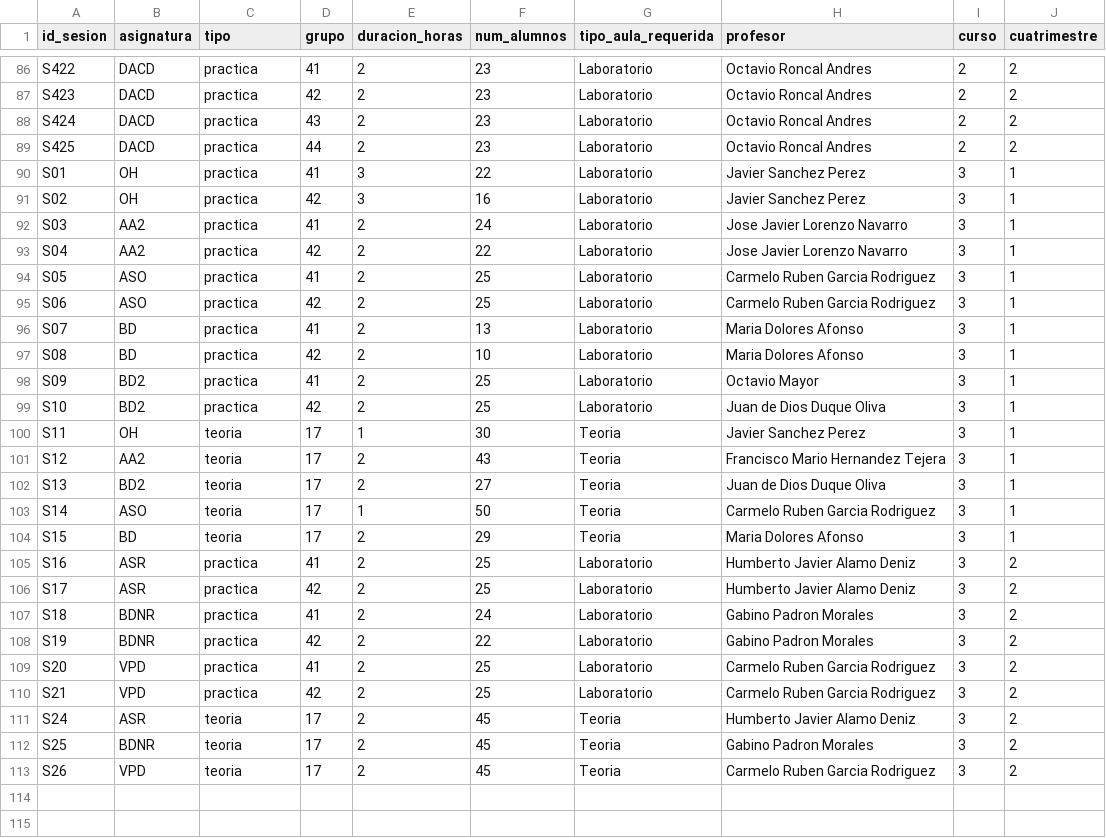
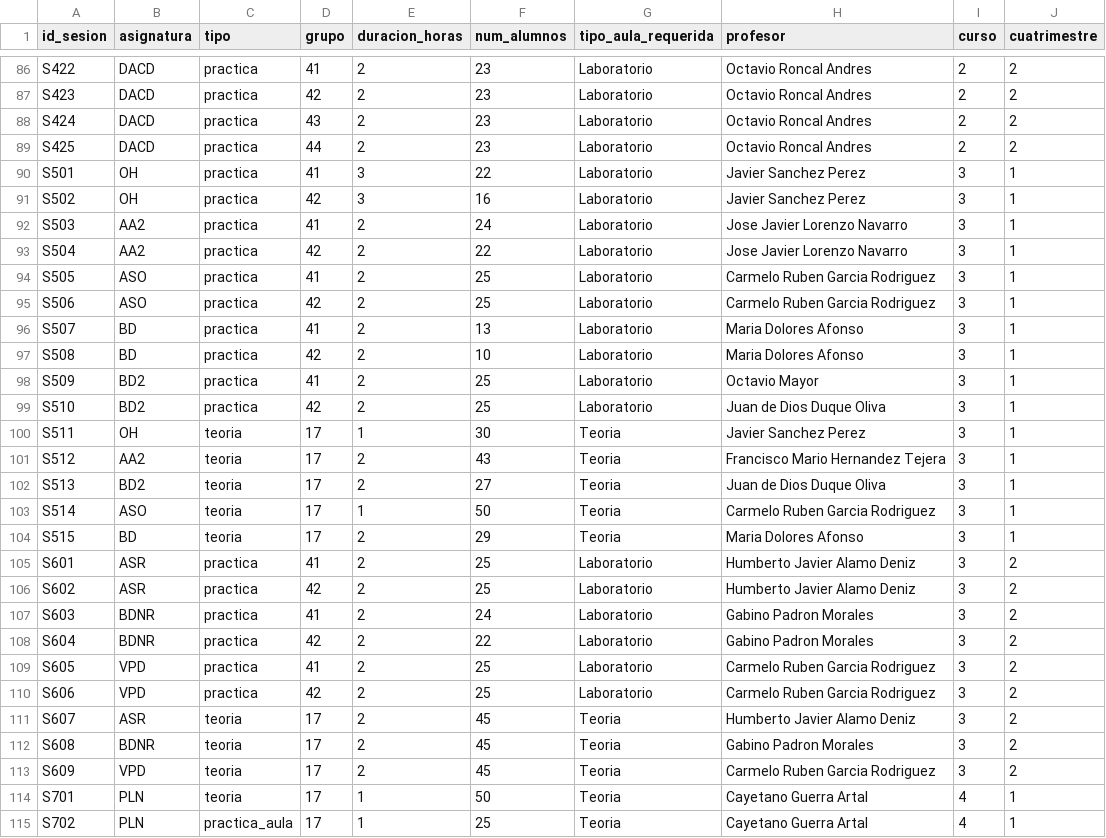
Before and after one commit to inestorres102/ProyectoOH, a CSV file: datos/clases_gcid.csv, drawn as a sheet; only a part is shown, gaps mark what is left out.

```diff
--- a/datos/clases_gcid.csv
+++ b/datos/clases_gcid.csv
@@ -89,25 +89,27 @@ S424,DACD,practica,43,2,23,Laboratorio,Octavio Roncal Andres,2,2
 S425,DACD,practica,44,2,23,Laboratorio,Octavio Roncal Andres,2,2
-S01,OH,practica,41,3,22,Laboratorio,Javier Sanchez Perez,3,1
-S02,OH,practica,42,3,16,Laboratorio,Javier Sanchez Perez,3,1
-S03,AA2,practica,41,2,24,Laboratorio, Jose Javier Lorenzo Navarro,3,1
-S04,AA2,practica,42,2,22,Laboratorio, Jose Javier Lorenzo Navarro,3,1
-S05,ASO,practica,41,2,25,Laboratorio, Carmelo Ruben Garcia Rodriguez,3,1
-S06,ASO,practica,42,2,25,Laboratorio, Carmelo Ruben Garcia Rodriguez,3,1
-S07,BD,practica,41,2,13,Laboratorio, Maria Dolores Afonso,3,1
-S08,BD,practica,42,2,10,Laboratorio, Maria Dolores Afonso,3,1
-S09,BD2,practica,41,2,25,Laboratorio, Octavio Mayor,3,1
-S10,BD2,practica,42,2,25,Laboratorio, Juan de Dios Duque Oliva,3,1
-S11,OH,teoria,17,1,30,Teoria,Javier Sanchez Perez,3,1
-S12,AA2,teoria,17,2,43,Teoria, Francisco Mario Hernandez Tejera,3,1
-S13,BD2,teoria,17,2,27,Teoria, Juan de Dios Duque Oliva,3,1
-S14,ASO,teoria,17,1,50,Teoria, Carmelo Ruben Garcia Rodriguez,3,1
-S15,BD,teoria,17,2,29,Teoria, Maria Dolores Afonso,3,1
-S16,ASR,practica,41,2,25,Laboratorio,Humberto Javier Alamo Deniz,3,2
-S17,ASR,practica,42,2,25,Laboratorio,Humberto Javier Alamo Deniz,3,2
-S18,BDNR,practica,41,2,24,Laboratorio,Gabino Padron Morales,3,2
-S19,BDNR,practica,42,2,22,Laboratorio,Gabino Padron Morales,3,2
-S20,VPD,practica,41,2,25,Laboratorio,Carmelo Ruben Garcia Rodriguez,3,2
-S21,VPD,practica,42,2,25,Laboratorio,Carmelo Ruben Garcia Rodriguez,3,2
-S24,ASR,teoria,17,2,45,Teoria,Humberto Javier Alamo Deniz,3,2
-S25,BDNR,teoria,17,2,45,Teoria,Gabino Padron Morales,3,2
-S26,VPD,teoria,17,2,45,Teoria,Carmelo Ruben Garcia Rodriguez,3,2
+S501,OH,practica,41,3,22,Laboratorio,Javier Sanchez Perez,3,1
+S502,OH,practica,42,3,16,Laboratorio,Javier Sanchez Perez,3,1
+S503,AA2,practica,41,2,24,Laboratorio, Jose Javier Lorenzo Navarro,3,1
+S504,AA2,practica,42,2,22,Laboratorio, Jose Javier Lorenzo Navarro,3,1
+S505,ASO,practica,41,2,25,Laboratorio, Carmelo Ruben Garcia Rodriguez,3,1
+S506,ASO,practica,42,2,25,Laboratorio, Carmelo Ruben Garcia Rodriguez,3,1
+S507,BD,practica,41,2,13,Laboratorio, Maria Dolores Afonso,3,1
+S508,BD,practica,42,2,10,Laboratorio, Maria Dolores Afonso,3,1
+S509,BD2,practica,41,2,25,Laboratorio, Octavio Mayor,3,1
+S510,BD2,practica,42,2,25,Laboratorio, Juan de Dios Duque Oliva,3,1
+S511,OH,teoria,17,1,30,Teoria,Javier Sanchez Perez,3,1
+S512,AA2,teoria,17,2,43,Teoria, Francisco Mario Hernandez Tejera,3,1
+S513,BD2,teoria,17,2,27,Teoria, Juan de Dios Duque Oliva,3,1
+S514,ASO,teoria,17,1,50,Teoria, Carmelo Ruben Garcia Rodriguez,3,1
+S515,BD,teoria,17,2,29,Teoria, Maria Dolores Afonso,3,1
+S601,ASR,practica,41,2,25,Laboratorio,Humberto Javier Alamo Deniz,3,2
+S602,ASR,practica,42,2,25,Laboratorio,Humberto Javier Alamo Deniz,3,2
+S603,BDNR,practica,41,2,24,Laboratorio,Gabino Padron Morales,3,2
+S604,BDNR,practica,42,2,22,Laboratorio,Gabino Padron Morales,3,2
+S605,VPD,practica,41,2,25,Laboratorio,Carmelo Ruben Garcia Rodriguez,3,2
+S606,VPD,practica,42,2,25,Laboratorio,Carmelo Ruben Garcia Rodriguez,3,2
+S607,ASR,teoria,17,2,45,Teoria,Humberto Javier Alamo Deniz,3,2
+S608,BDNR,teoria,17,2,45,Teoria,Gabino Padron Morales,3,2
+S609,VPD,teoria,17,2,45,Teoria,Carmelo Ruben Garcia Rodriguez,3,2
+S701,PLN,teoria,17,1,50,Teoria,Cayetano Guerra Artal,4,1
+S702,PLN,practica_aula,17,1,25,Teoria,Cayetano Guerra Artal,4,1
```
Also changed, not shown: 6 other files.
